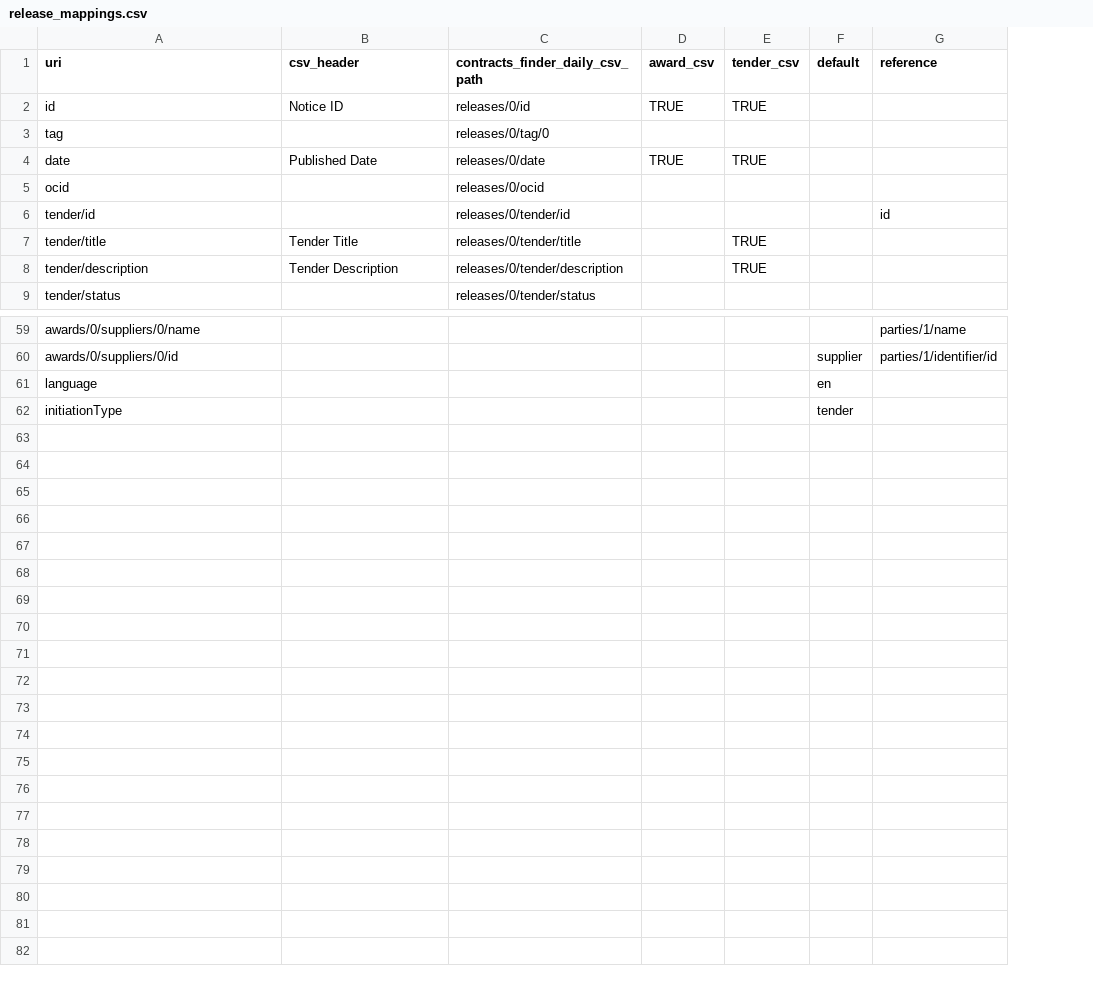
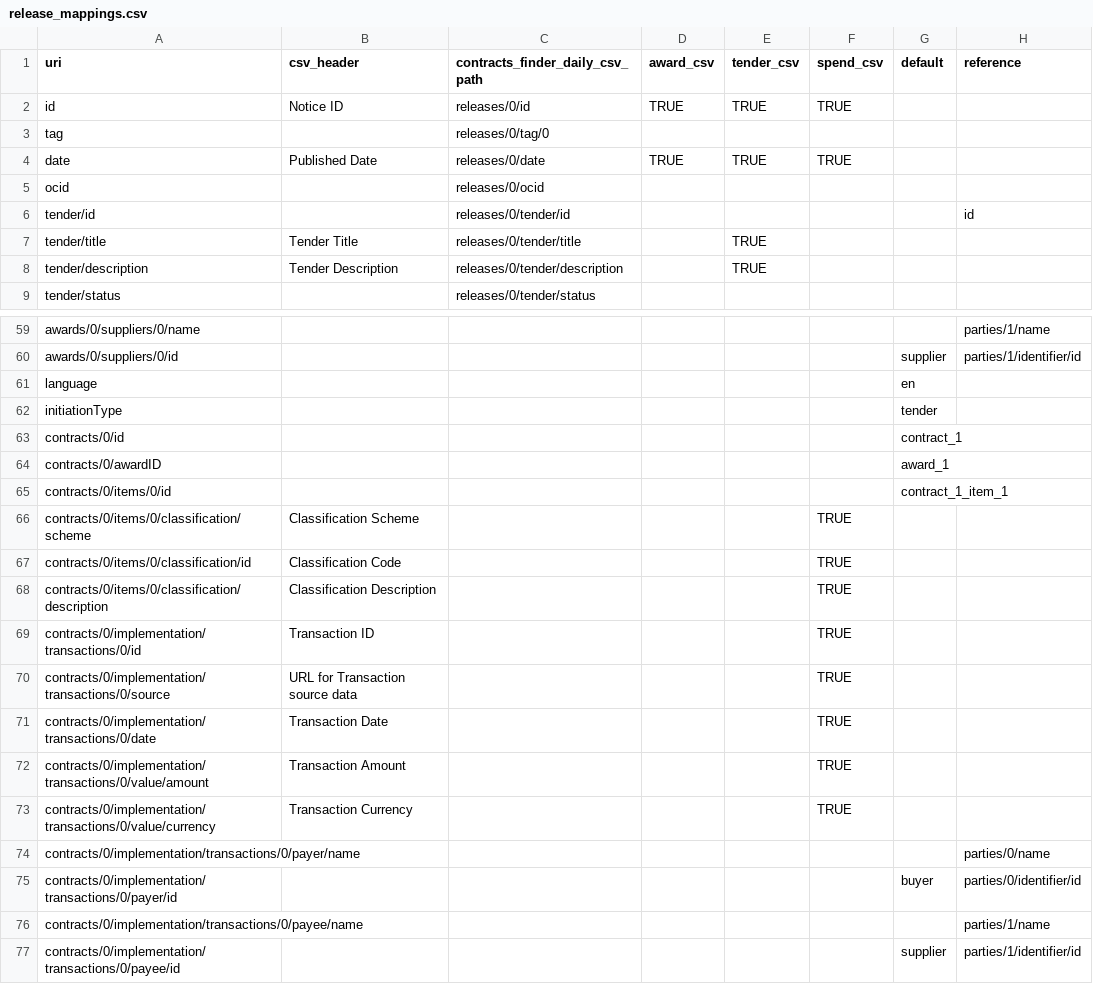
Before and after one commit to spendnetwork/silvereye, a CSV file: silvereye/data/csv_mappings/release_mappings.csv, drawn as a sheet; only a part is shown, gaps mark what is left out; the diff covers the shown part only; the diff names each change by its address in the sheet, - before the commit and + after, or states it on an @@ line.

Commit message:
Update release_mappings.csv with spend CSV mappings. Update CSVMapper to accept and process spend CSVs.

```diff
--- a/silvereye/data/csv_mappings/release_mappings.csv
+++ b/silvereye/data/csv_mappings/release_mappings.csv
+column F (spend_csv), rows 2-4: TRUE |  | TRUE
+row 63: contracts/0/id |  |  |  |  |  | contract_1
+row 64: contracts/0/awardID |  |  |  |  |  | award_1
+row 65: contracts/0/items/0/id |  |  |  |  |  | contract_1_item_1
+row 66: contracts/0/items/0/classification/scheme | Classification Scheme |  |  |  | TRUE
+row 67: contracts/0/items/0/classification/id | Classification Code |  |  |  | TRUE
+row 68: contracts/0/items/0/classification/description | Classification Description |  |  |  | TRUE
+row 69: contracts/0/implementation/transactions/0/id | Transaction ID |  |  |  | TRUE
+row 70: contracts/0/implementation/transactions/0/source | URL for Transaction source data |  |  |  | TRUE
+row 71: contracts/0/implementation/transactions/0/date | Transaction Date |  |  |  | TRUE
+row 72: contracts/0/implementation/transactions/0/value/amount | Transaction Amount |  |  |  | TRUE
+row 73: contracts/0/implementation/transactions/0/value/currency | Transaction Currency |  |  |  | TRUE
+row 74: contracts/0/implementation/transactions/0/payer/name |  |  |  |  |  |  | parties/0/name
+row 75: contracts/0/implementation/transactions/0/payer/id |  |  |  |  |  | buyer | parties/0/identifier/id
+row 76: contracts/0/implementation/transactions/0/payee/name |  |  |  |  |  |  | parties/1/name
+row 77: contracts/0/implementation/transactions/0/payee/id |  |  |  |  |  | supplier | parties/1/identifier/id
```
Also changed, not shown: 2 edited cells elsewhere in this file, 2 other files.
